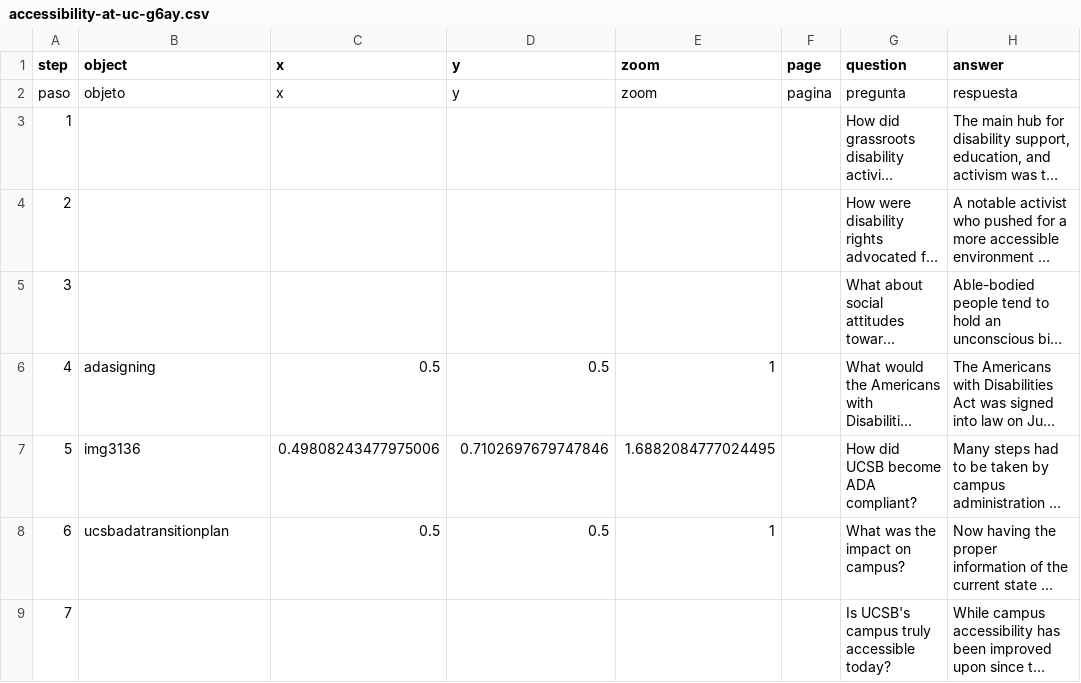
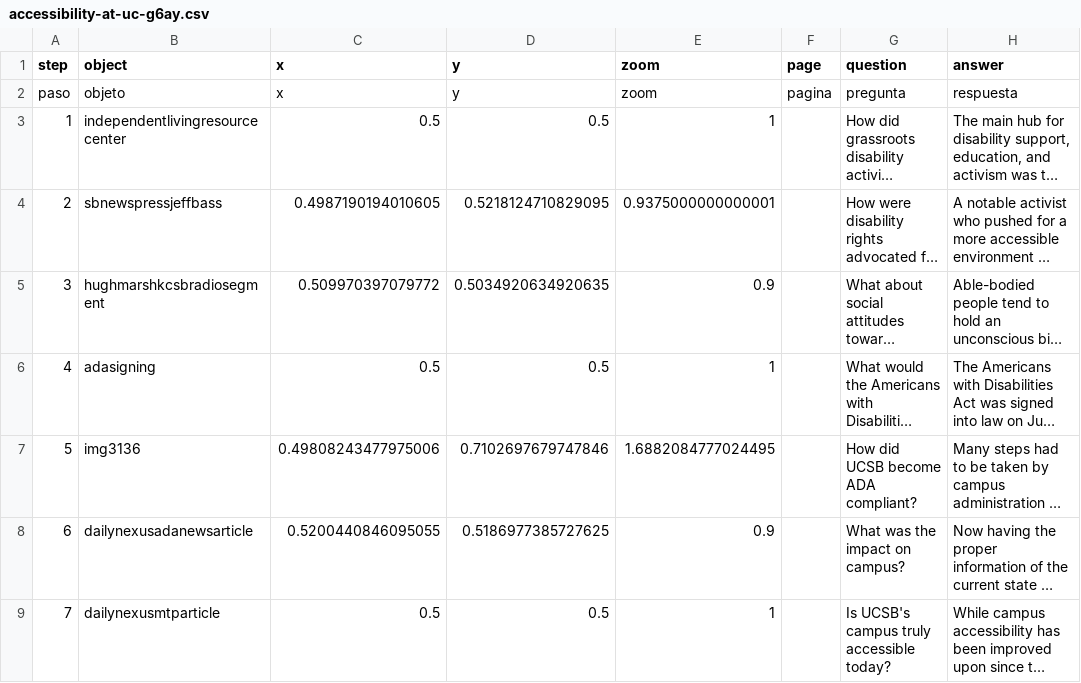
Before and after one commit to olympia-m/accessibility-on-campus, a CSV file: telar-content/spreadsheets/accessibility-at-uc-g6ay.csv, drawn as a sheet; only a part is shown; long unchanged cells end in …; the diff names each change by its address in the sheet, - before the commit and + after, or states it on an @@ line.

Commit message:
Modify 1 story, add 5 objects
Added:
  Object: Independent Living Resource Center "Facts & Flashes" Flyer
  Object: Santa Barbara News-Press Article on Jeff Bass
  Object: Advertisement for Hugh Marsh's KCSB Radio Segment
  Object: Daily Nexus Article: "Act Addresses Accessibility Issues Concerning Mobility for Disabled"
  Object: Daily Nexus Article: "Mobility Transport Program seeks permanent student fee"

Changed:
  Story: Accessibility at UC Santa Barbara

Published via Telar Compositor

```diff
--- a/telar-content/spreadsheets/accessibility-at-uc-g6ay.csv
+++ b/telar-content/spreadsheets/accessibility-at-uc-g6ay.csv
-B3 (object): (empty)
+B3 (object): independentlivingresourcecenter
-C3 (x): (empty)
+C3 (x): 0.5
-D3 (y): (empty)
+D3 (y): 0.5
-E3 (zoom): (empty)
+E3 (zoom): 1
-B4 (object): (empty)
+B4 (object): sbnewspressjeffbass
-C4 (x): (empty)
+C4 (x): 0.4987190194010605
-D4 (y): (empty)
+D4 (y): 0.5218124710829095
-E4 (zoom): (empty)
+E4 (zoom): 0.9375000000000001
-B5 (object): (empty)
+B5 (object): hughmarshkcsbradiosegment
-C5 (x): (empty)
+C5 (x): 0.509970397079772
-D5 (y): (empty)
+D5 (y): 0.5034920634920635
-E5 (zoom): (empty)
+E5 (zoom): 0.9
-B8 (object): ucsbadatransitionplan
+B8 (object): dailynexusadanewsarticle
-C8 (x): 0.5
+C8 (x): 0.5200440846095055
-D8 (y): 0.5
+D8 (y): 0.5186977385727625
-E8 (zoom): 1
+E8 (zoom): 0.9
-B9 (object): (empty)
+B9 (object): dailynexusmtparticle
-C9 (x): (empty)
+C9 (x): 0.5
-D9 (y): (empty)
+D9 (y): 0.5
-E9 (zoom): (empty)
+E9 (zoom): 1
```
Also changed, not shown: telar-content/spreadsheets/objects.csv.
